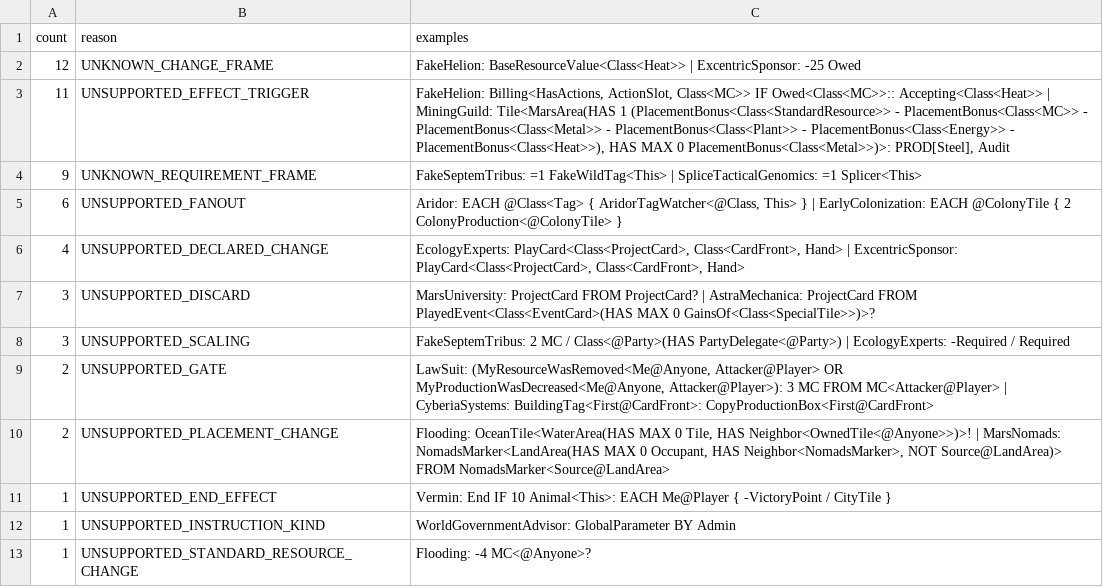
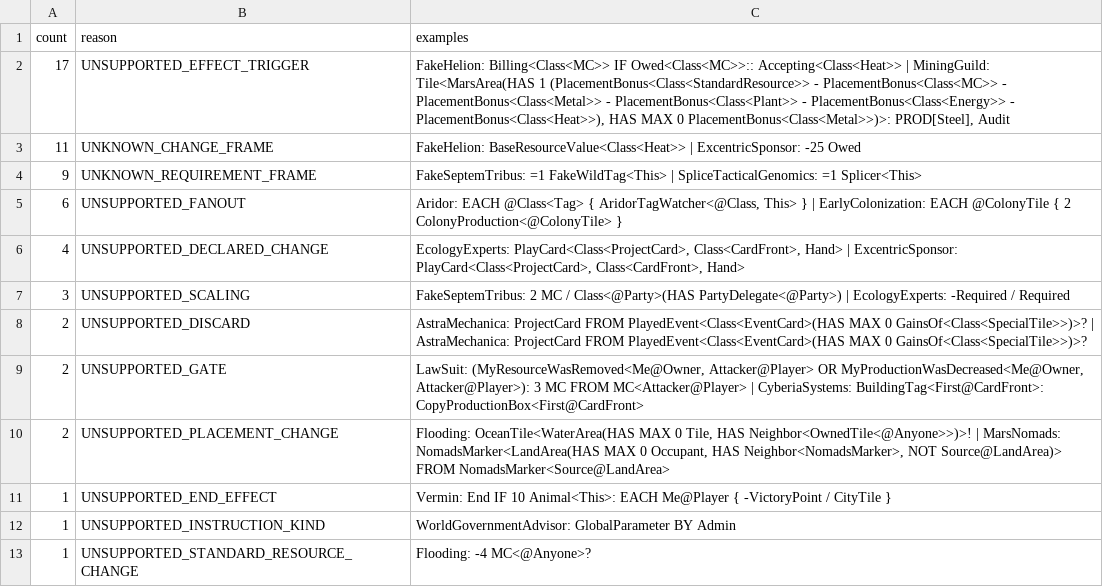
Before and after one commit to MartianZoo/solarnet, a TSV file: src/jvm/dev/martianzoo/tfm/text/english-card-text-refusals.tsv, drawn as a sheet.

```diff
--- a/src/jvm/dev/martianzoo/tfm/text/english-card-text-refusals.tsv
+++ b/src/jvm/dev/martianzoo/tfm/text/english-card-text-refusals.tsv
@@ -1,4 +1,4 @@
 count	reason	examples
-12	UNKNOWN_CHANGE_FRAME	FakeHelion: BaseResourceValue<Class<Heat>> | ExcentricSponsor: -25 Owed
-11	UNSUPPORTED_EFFECT_TRIGGER	FakeHelion: Billing<HasActions, ActionSlot, Class<MC>> IF Owed<Class<MC>>:: Accepting<Class<Heat>> | MiningGuild: Tile<MarsArea(HAS 1 (PlacementBonus<Class<StandardResource>> - PlacementBonus<Class<MC>> - PlacementBonus<Class<Metal>> - PlacementBonus<Class<Plant>> - PlacementBonus<Class<Energy>> - PlacementBonus<Class<Heat>>), HAS MAX 0 PlacementBonus<Class<Metal>>)>: PROD[Steel], Audit
+17	UNSUPPORTED_EFFECT_TRIGGER	FakeHelion: Billing<Class<MC>> IF Owed<Class<MC>>:: Accepting<Class<Heat>> | MiningGuild: Tile<MarsArea(HAS 1 (PlacementBonus<Class<StandardResource>> - PlacementBonus<Class<MC>> - PlacementBonus<Class<Metal>> - PlacementBonus<Class<Plant>> - PlacementBonus<Class<Energy>> - PlacementBonus<Class<Heat>>), HAS MAX 0 PlacementBonus<Class<Metal>>)>: PROD[Steel], Audit
+11	UNKNOWN_CHANGE_FRAME	FakeHelion: BaseResourceValue<Class<Heat>> | ExcentricSponsor: -25 Owed
 9	UNKNOWN_REQUIREMENT_FRAME	FakeSeptemTribus: =1 FakeWildTag<This> | SpliceTacticalGenomics: =1 Splicer<This>
@@ -6,5 +6,5 @@ count	reason	examples
 4	UNSUPPORTED_DECLARED_CHANGE	EcologyExperts: PlayCard<Class<ProjectCard>, Class<CardFront>, Hand> | ExcentricSponsor: PlayCard<Class<ProjectCard>, Class<CardFront>, Hand>
-3	UNSUPPORTED_DISCARD	MarsUniversity: ProjectCard FROM ProjectCard? | AstraMechanica: ProjectCard FROM PlayedEvent<Class<EventCard>(HAS MAX 0 GainsOf<Class<SpecialTile>>)>?
 3	UNSUPPORTED_SCALING	FakeSeptemTribus: 2 MC / Class<@Party>(HAS PartyDelegate<@Party>) | EcologyExperts: -Required / Required
-2	UNSUPPORTED_GATE	LawSuit: (MyResourceWasRemoved<Me@Anyone, Attacker@Player> OR MyProductionWasDecreased<Me@Anyone, Attacker@Player>): 3 MC FROM MC<Attacker@Player> | CyberiaSystems: BuildingTag<First@CardFront>: CopyProductionBox<First@CardFront>
+2	UNSUPPORTED_DISCARD	AstraMechanica: ProjectCard FROM PlayedEvent<Class<EventCard>(HAS MAX 0 GainsOf<Class<SpecialTile>>)>? | AstraMechanica: ProjectCard FROM PlayedEvent<Class<EventCard>(HAS MAX 0 GainsOf<Class<SpecialTile>>)>?
+2	UNSUPPORTED_GATE	LawSuit: (MyResourceWasRemoved<Me@Owner, Attacker@Player> OR MyProductionWasDecreased<Me@Owner, Attacker@Player>): 3 MC FROM MC<Attacker@Player> | CyberiaSystems: BuildingTag<First@CardFront>: CopyProductionBox<First@CardFront>
 2	UNSUPPORTED_PLACEMENT_CHANGE	Flooding: OceanTile<WaterArea(HAS MAX 0 Tile, HAS Neighbor<OwnedTile<@Anyone>>)>! | MarsNomads: NomadsMarker<LandArea(HAS MAX 0 Occupant, HAS Neighbor<NomadsMarker>, NOT Source@LandArea)> FROM NomadsMarker<Source@LandArea>
```
Also changed, not shown: src/jvm/dev/martianzoo/tfm/text/english-card-text-current.tsv, 10 other files.
